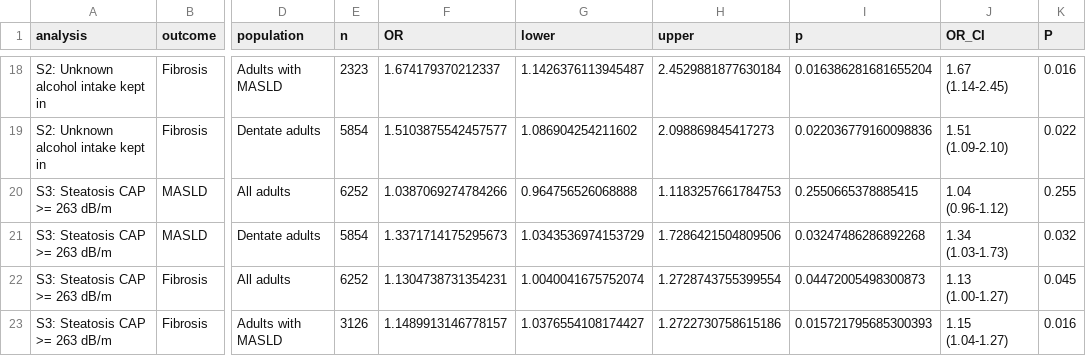
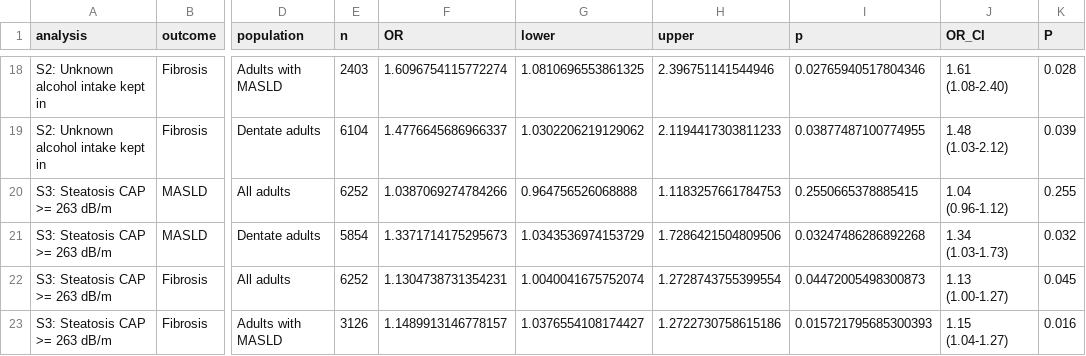
Before and after one commit to bobkindson/dental-masld-nhanes, a CSV file: output/tables/sensitivity.csv, drawn as a sheet; only a part is shown, gaps mark what is left out; the diff covers the shown part only; the diff names each change by its address in the sheet, - before the commit and + after, or states it on an @@ line.

```diff
--- a/output/tables/sensitivity.csv
+++ b/output/tables/sensitivity.csv
-E18 (n): 2323
+E18 (n): 2403
-F18 (OR): 1.674179370212337
+F18 (OR): 1.6096754115772274
-G18 (lower): 1.1426376113945487
+G18 (lower): 1.0810696553861325
-H18 (upper): 2.4529881877630184
+H18 (upper): 2.396751141544946
-I18 (p): 0.016386281681655204
+I18 (p): 0.02765940517804346
-J18 (OR_CI): 1.67 (1.14-2.45)
+J18 (OR_CI): 1.61 (1.08-2.40)
-K18 (P): 0.016
+K18 (P): 0.028
-E19 (n): 5854
+E19 (n): 6104
-F19 (OR): 1.5103875542457577
+F19 (OR): 1.4776645686966337
-G19 (lower): 1.086904254211602
+G19 (lower): 1.0302206219129062
-H19 (upper): 2.098869845417273
+H19 (upper): 2.1194417303811233
-I19 (p): 0.022036779160098836
+I19 (p): 0.03877487100774955
-J19 (OR_CI): 1.51 (1.09-2.10)
+J19 (OR_CI): 1.48 (1.03-2.12)
-K19 (P): 0.022
+K19 (P): 0.039
```
Also changed, not shown: 6 added rows and 28 edited cells elsewhere in this file.
